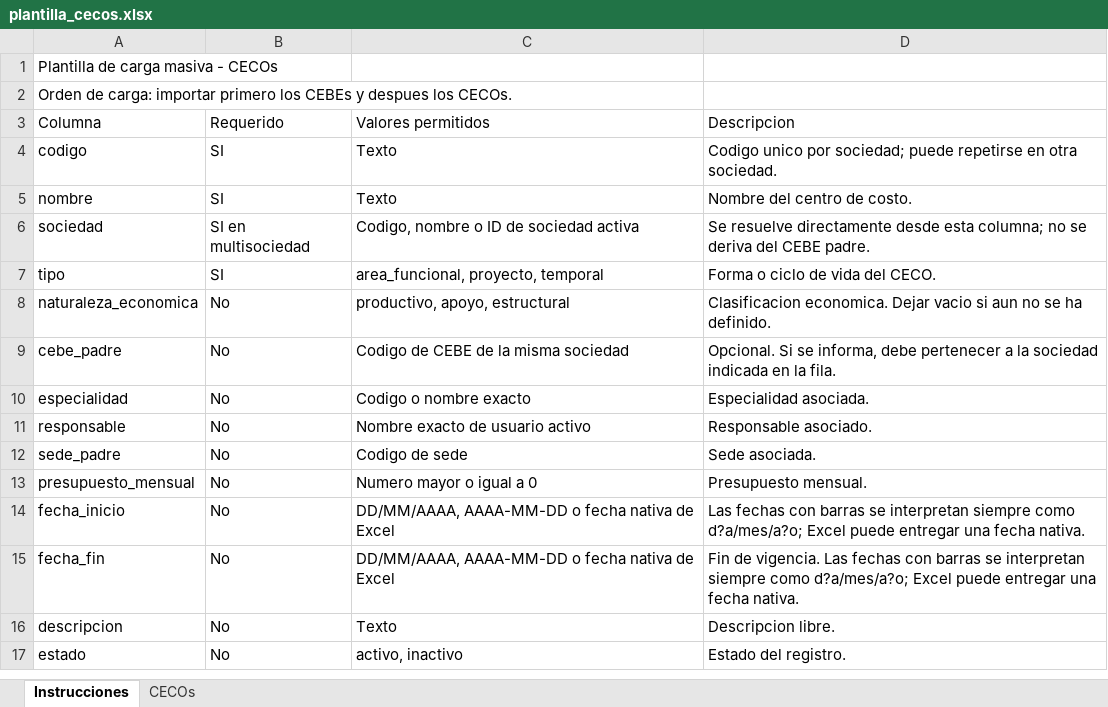
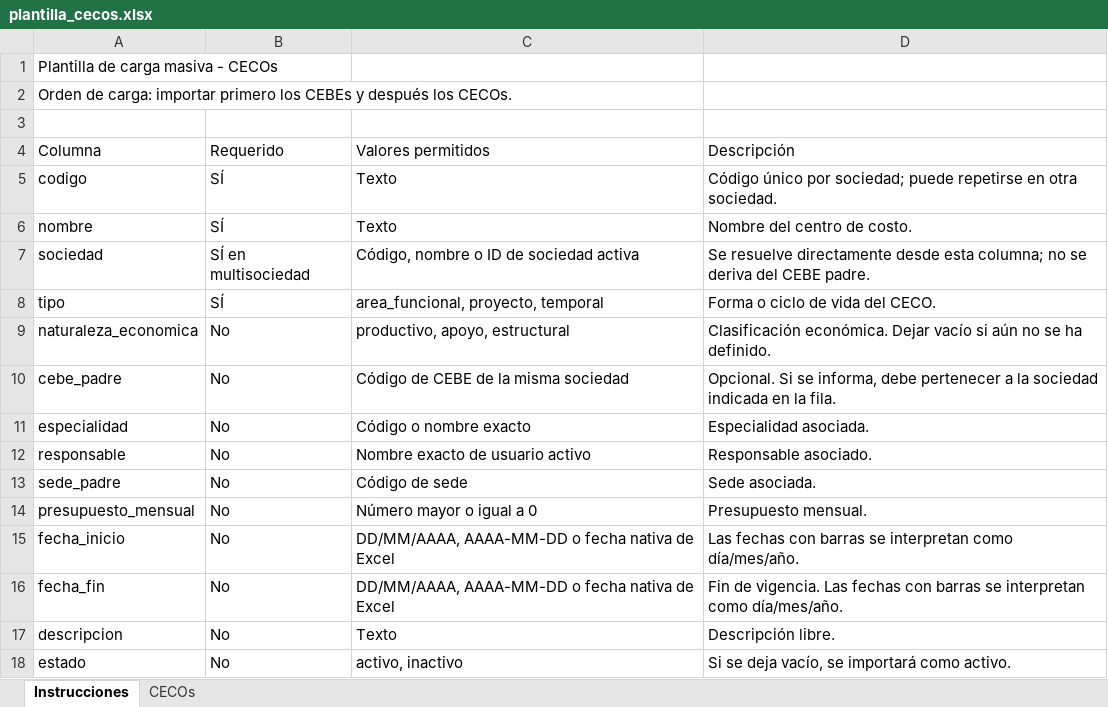
Before and after one commit to cristhianbalvin-design/ERP---TIDEO, an Excel workbook: public/plantillas/plantilla_cecos.xlsx, sheet Instrucciones, drawn as a sheet; values as stored, in another font and other column widths than the file's, no borders; addresses are those after the commit; the diff names each change by its address in the sheet, - before the commit and + after, or states it on an @@ line.

```diff
--- a/public/plantillas/plantilla_cecos.xlsx (sheet Instrucciones)
+++ b/public/plantillas/plantilla_cecos.xlsx (sheet Instrucciones)
-A2 (Columna): …CEBEs y despues los CECOs.
+A2 (Columna): …CEBEs y después los CECOs.
+row 3: (empty)
-D4: Descripcion
+D4: Descripción
-B5:B6 (Requerido): SI
+B5:B6 (Requerido): SÍ
-D5 (Descripción): Codigo unico por sociedad;…
+D5 (Descripción): Código único por sociedad;…
-B7 (Requerido): SI en multisociedad
+B7 (Requerido): SÍ en multisociedad
-C7 (Valores permitidos): Codigo, nombre o ID de sociedad activa
+C7 (Valores permitidos): Código, nombre o ID de sociedad activa
-B8 (Requerido): SI
+B8 (Requerido): SÍ
-D9 (Descripción): Clasificacion economica. Dejar vacio si aun no se…
+D9 (Descripción): Clasificación económica. Dejar vacío si aún no se…
-C10 (Valores permitidos): Codigo de CEBE de la misma sociedad
+C10 (Valores permitidos): Código de CEBE de la misma sociedad
-C11 (Valores permitidos): Codigo o nombre exacto
+C11 (Valores permitidos): Código o nombre exacto
-C13 (Valores permitidos): Codigo de sede
+C13 (Valores permitidos): Código de sede
-C14 (Valores permitidos): Numero mayor o igual a 0
+C14 (Valores permitidos): Número mayor o igual a 0
-D15 (Descripción): …se interpretan siempre como d?a/mes/a?o; Excel puede entregar una fecha nativa.
+D15 (Descripción): …se interpretan como día/mes/año.
-D16 (Descripción): …se interpretan siempre como d?a/mes/a?o; Excel puede entregar una fecha nativa.
+D16 (Descripción): …se interpretan como día/mes/año.
-D17 (Descripción): Descripcion libre.
+D17 (Descripción): Descripción libre.
-D18 (Descripción): Estado del registro.
+D18 (Descripción): Si se deja vacío, se importará como activo.
```
Also changed, not shown: sheet CECOs, public/plantillas/plantilla_cebes.xlsx, 3 other files.
